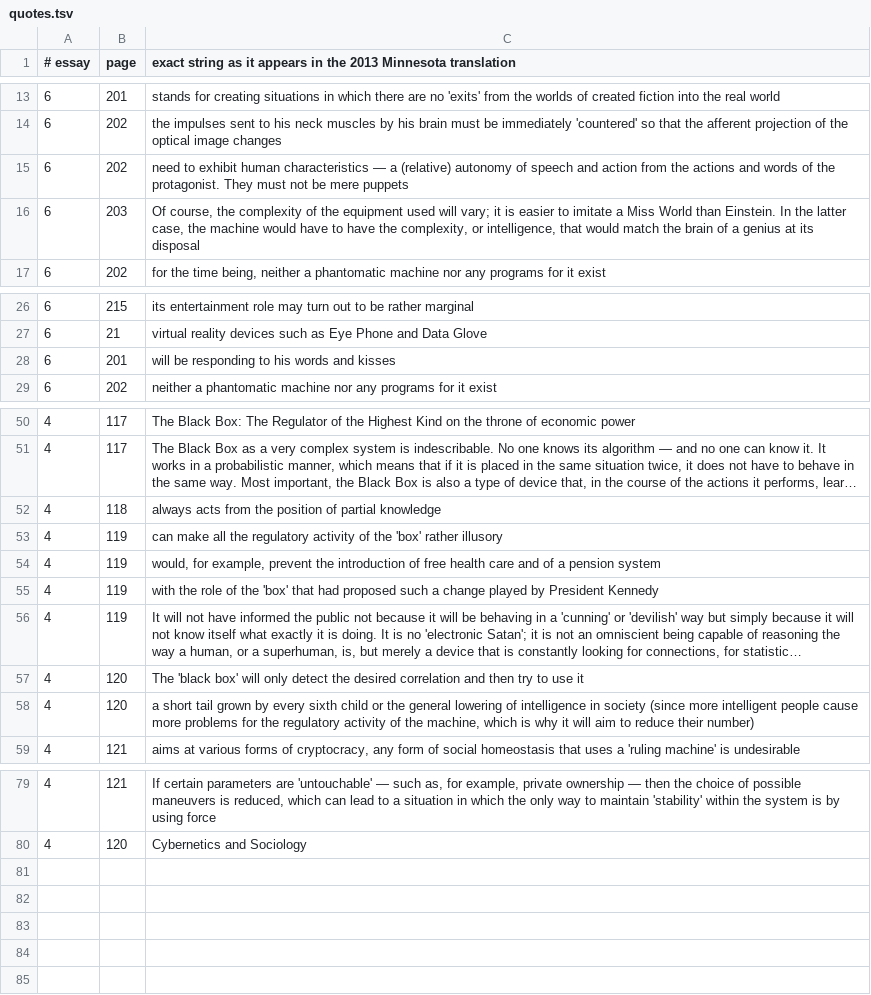
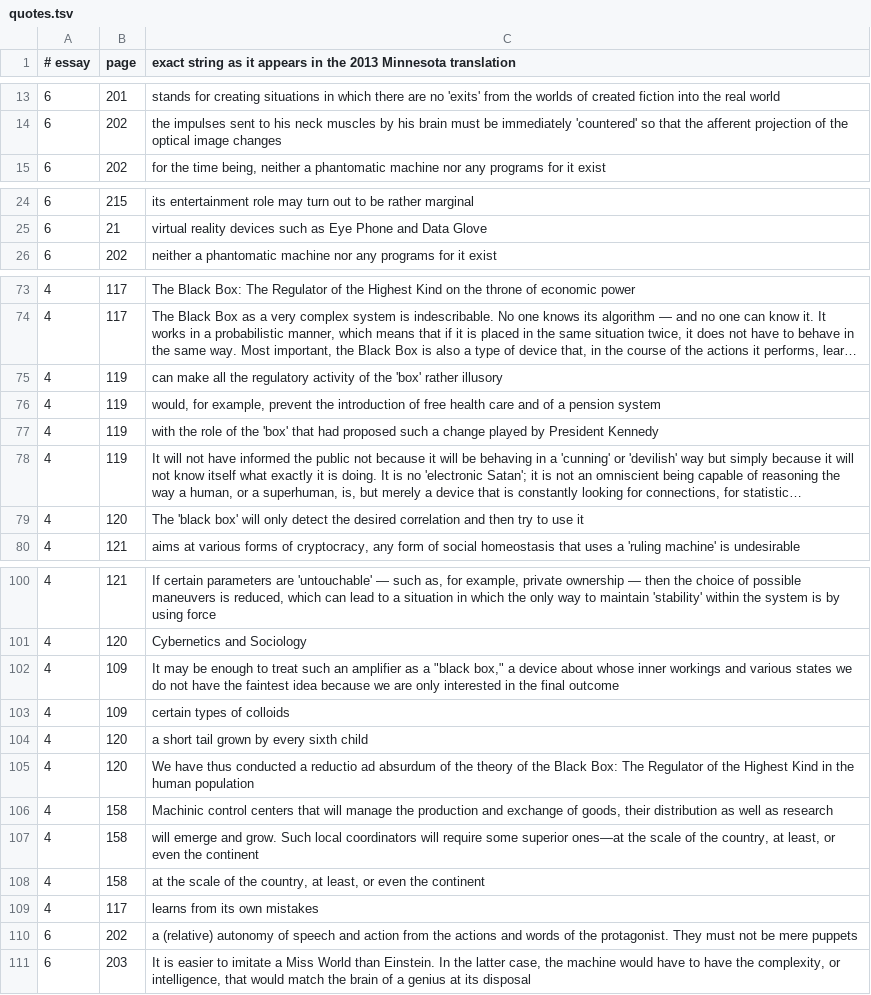
Before and after one commit to AnthonyKot/book15, a TSV file: checks/quotes.tsv, drawn as a sheet; only a part is shown, gaps mark what is left out; long unchanged cells end in …; removed rows and columns are numbered as before the commit, all else as after; the diff covers the shown part only; the diff names each change by its address in the sheet, - before the commit and + after, or states it on an @@ line.

```diff
--- a/checks/quotes.tsv
+++ b/checks/quotes.tsv
-row 15: 6 | 202 | need to exhibit human characteristics — a (relative) autonomy of speech and action from the actions and words of the protagonist. They must not be mere puppets
-row 16: 6 | 203 | Of course, the complexity of the equipment used will vary; it is easier to imitate a Miss World than Einstein. In the latter case, the machine would have to have the complexity, or intelligence, that would match the brain of a genius at its disposal
-row 28: 6 | 201 | will be responding to his words and kisses
-row 52: 4 | 118 | always acts from the position of partial knowledge
-row 58: 4 | 120 | a short tail grown by every sixth child or the general lowering of intelligence in society (since more intelligent people cause more problems for the regulatory activity of the machine, which is why it will aim to reduce their number)
+row 102: 4 | 109 | It may be enough to treat such an amplifier as a "black box," a device about whose inner workings and various states we do not have the faintest idea because we are only interested in the final outcome
+row 103: 4 | 109 | certain types of colloids
+row 104: 4 | 120 | a short tail grown by every sixth child
+row 105: 4 | 120 | We have thus conducted a reductio ad absurdum of the theory of the Black Box: The Regulator of the Highest Kind in the human population
+row 106: 4 | 158 | Machinic control centers that will manage the production and exchange of goods, their distribution as well as research
+row 107: 4 | 158 | will emerge and grow. Such local coordinators will require some superior ones—at the scale of the country, at least, or even the continent
+row 108: 4 | 158 | at the scale of the country, at least, or even the continent
+row 109: 4 | 117 | learns from its own mistakes
+row 110: 6 | 202 | a (relative) autonomy of speech and action from the actions and words of the protagonist. They must not be mere puppets
+row 111: 6 | 203 | It is easier to imitate a Miss World than Einstein. In the latter case, the machine would have to have the complexity, or intelligence, that would match the brain of a genius at its disposal
```
Also changed, not shown: 29 added rows and 3 removed rows elsewhere in this file, checks/claims-2026.tsv, 15 other files.
